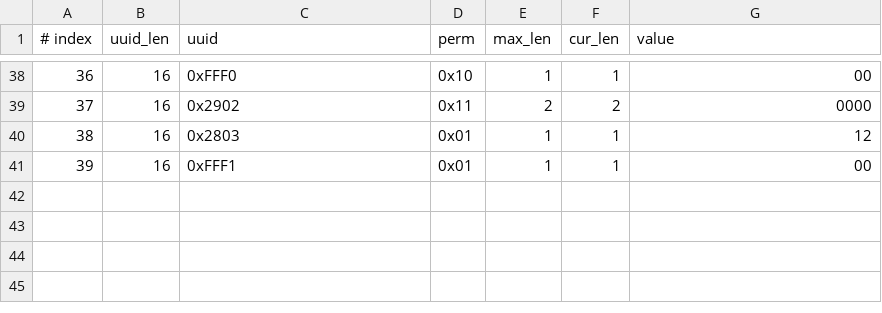
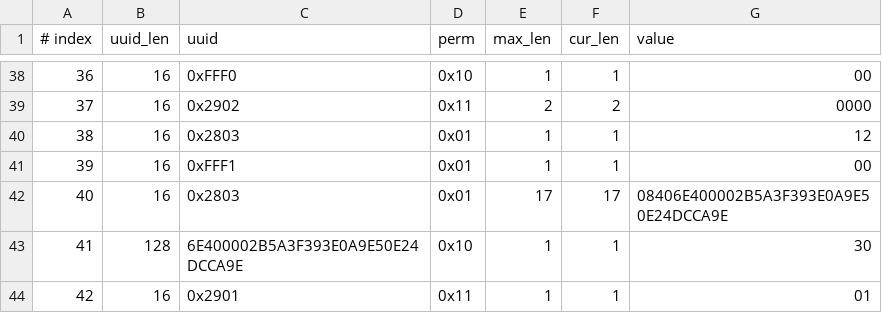
Before and after one commit to jackpopfang/esp-at, a CSV file: components/customized_partitions/raw_data/ble_data/gatts_data.csv, drawn as a sheet; only a part is shown, gaps mark what is left out; the diff names each change by its address in the sheet, - before the commit and + after, or states it on an @@ line.

Commit message:
udpate the csv.

```diff
--- a/components/customized_partitions/raw_data/ble_data/gatts_data.csv
+++ b/components/customized_partitions/raw_data/ble_data/gatts_data.csv
+row 42: 40 | 16 | 0x2803 | 0x01 | 17 | 17 | 08406E400002B5A3F393E0A9E50E24DCCA9E
+row 43: 41 | 128 | 6E400002B5A3F393E0A9E50E24DCCA9E | 0x10 | 1 | 1 | 30
+row 44: 42 | 16 | 0x2901 | 0x11 | 1 | 1 | 01
```
